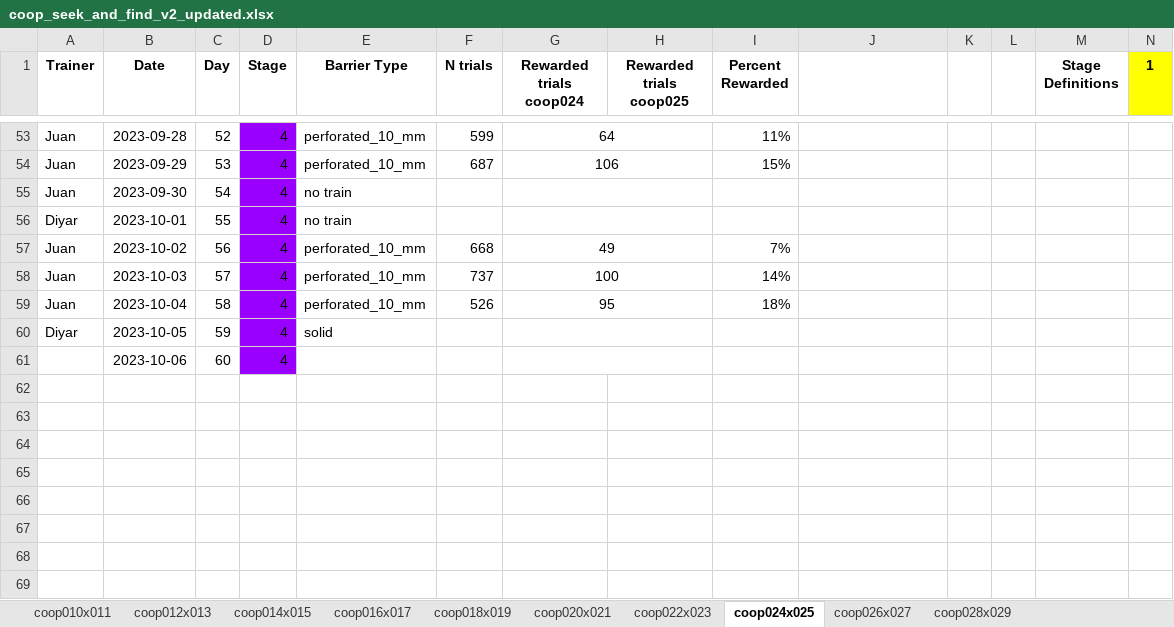
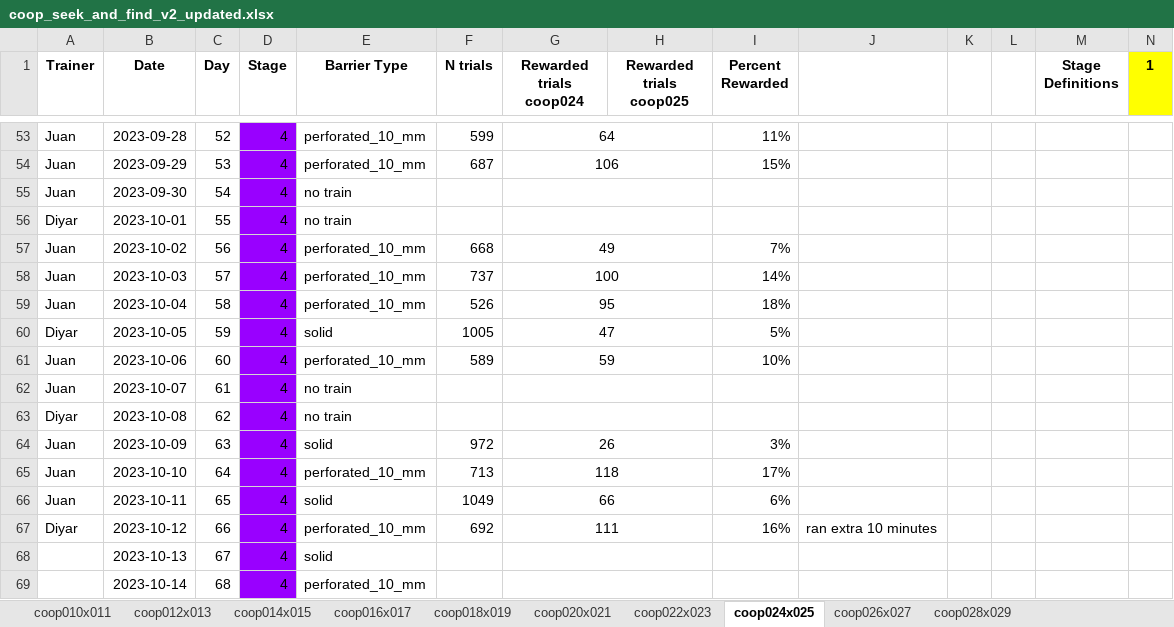
Before and after one commit to sjara/jaratest, an Excel workbook: juan/coop_seek_and_find_v2_updated.xlsx, sheet coop024x025, drawn as a sheet; only a part is shown, gaps mark what is left out; values as stored, in another font and other column widths than the file's, no borders; charts and pictures not drawn; rows hold the shown columns only; the diff names each change by its address in the sheet, - before the commit and + after, or states it on an @@ line.

```diff
--- a/juan/coop_seek_and_find_v2_updated.xlsx (sheet coop024x025)
+++ b/juan/coop_seek_and_find_v2_updated.xlsx (sheet coop024x025)
-F60 (N trials): (empty)
+F60 (N trials): 1005
-G60 (Rewarded trials coop024): (empty)
+G60 (Rewarded trials coop024): 47
-I60 (Percent Rewarded): (empty)
+I60 (Percent Rewarded): 5%
-A61 (Trainer): (empty)
+A61 (Trainer): Juan
-E61 (Barrier Type): (empty)
+E61 (Barrier Type): perforated_10_mm
-F61 (N trials): (empty)
+F61 (N trials): 589
-G61 (Rewarded trials coop024): (empty)
+G61 (Rewarded trials coop024): 59
-I61 (Percent Rewarded): (empty)
+I61 (Percent Rewarded): 10%
+row 62: Juan | 2023-10-07 | 61 | 4 | no train
+row 63: Diyar | 2023-10-08 | 62 | 4 | no train
+row 64: Juan | 2023-10-09 | 63 | 4 | solid | 972 | 26 |  | 3%
+row 65: Juan | 2023-10-10 | 64 | 4 | perforated_10_mm | 713 | 118 |  | 17%
+row 66: Juan | 2023-10-11 | 65 | 4 | solid | 1049 | 66 |  | 6%
+row 67: Diyar | 2023-10-12 | 66 | 4 | perforated_10_mm | 692 | 111 |  | 16% | ran extra 10 minutes
+row 68:  | 2023-10-13 | 67 | 4 | solid
+row 69:  | 2023-10-14 | 68 | 4 | perforated_10_mm
```
Also changed, not shown: sheet coop028x029, sheet coop022x023, sheet coop026x027, charts or pictures, 4 other files.
